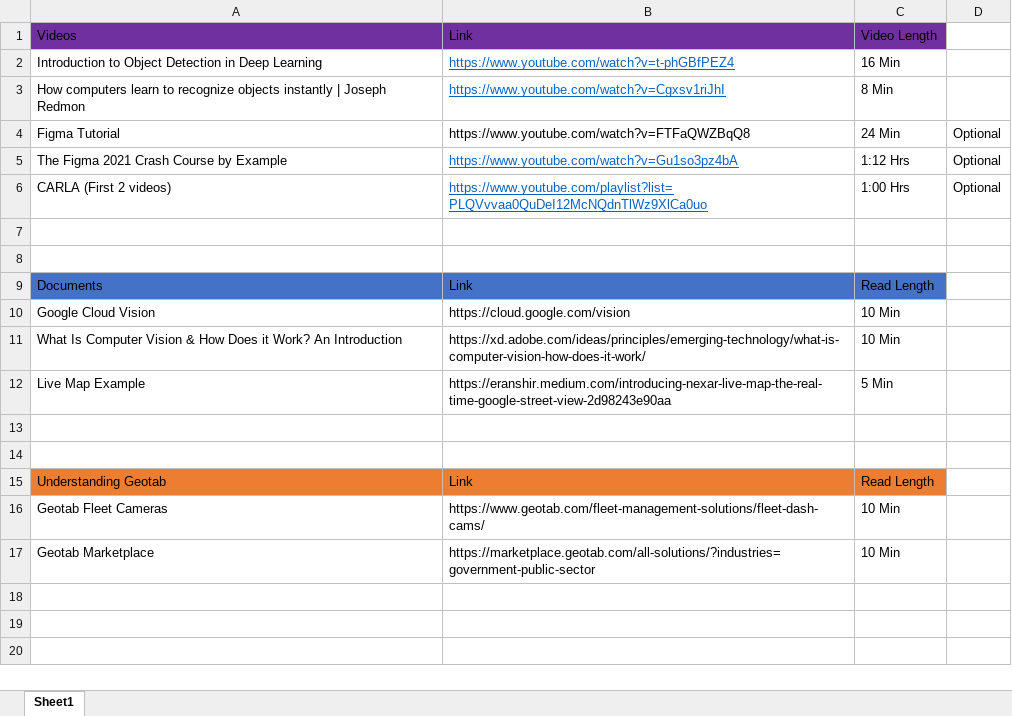
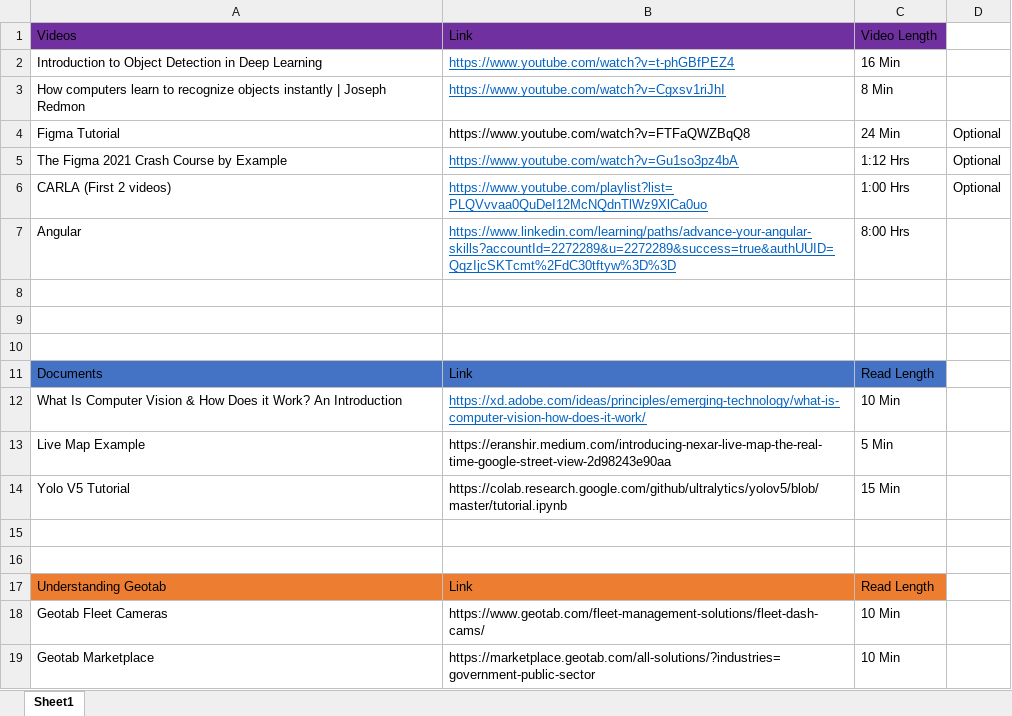
Before and after one commit to canaleal/GEOTAB-3D-Mapping-React, an Excel workbook: 0-Onboard/Onboard_Reading.xlsx, sheet Sheet1, drawn as a sheet; values as stored, in another font and other column widths than the file's, no borders; removed rows and columns are numbered as before the commit, all else as after; the diff names each change by its address in the sheet, - before the commit and + after, or states it on an @@ line.

```diff
--- a/0-Onboard/Onboard_Reading.xlsx (sheet Sheet1)
+++ b/0-Onboard/Onboard_Reading.xlsx (sheet Sheet1)
+row 7: Angular | https://www.linkedin.com/learning/paths/advance-your-angular-skills?accountId=2272289&u=2272289&success=true&authUUID=QqzIjcSKTcmt%2FdC30tftyw%3D%3D | 8:00 Hrs
+row 8: (empty)
-row 10: Google Cloud Vision | https://cloud.google.com/vision | 10 Min
@@ B12 underline: off → on, text colour: black → #0563C1 @@
+row 14: Yolo V5 Tutorial | https://colab.research.google.com/github/ultralytics/yolov5/blob/master/tutorial.ipynb | 15 Min
```
Also changed, not shown: 1 other file.
